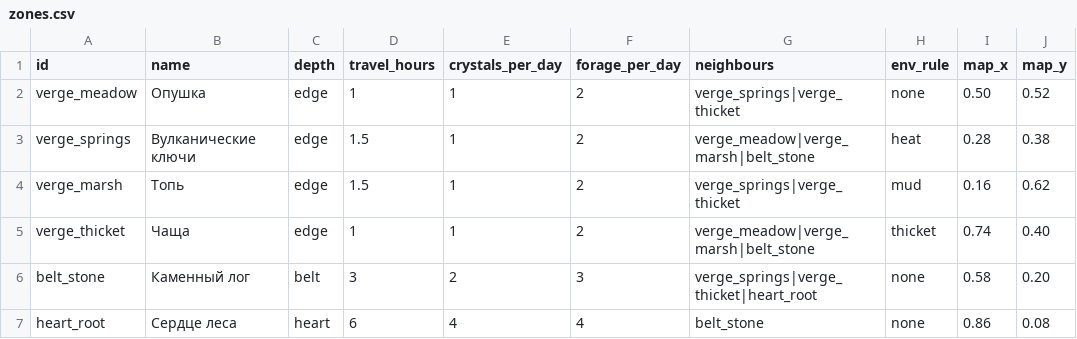
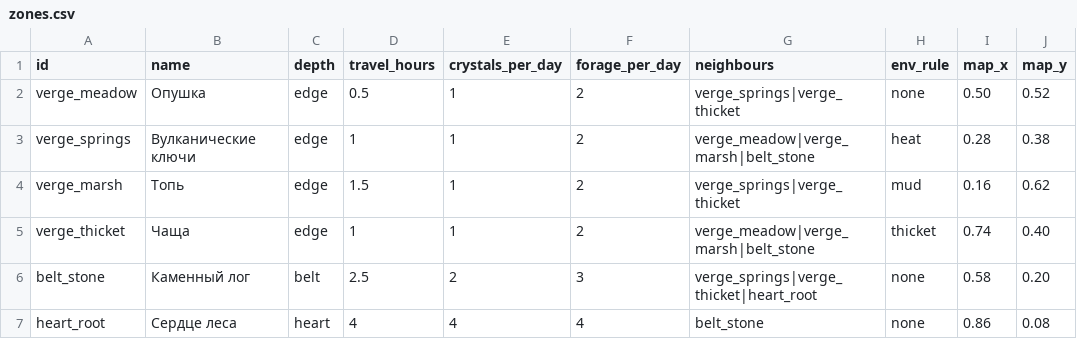
Before and after one commit to Truebabsik/ForestGuild, a CSV file: FG/Assets/StreamingAssets/Data/zones.csv, drawn as a sheet.

```diff
--- a/FG/Assets/StreamingAssets/Data/zones.csv
+++ b/FG/Assets/StreamingAssets/Data/zones.csv
@@ -1,7 +1,7 @@
 id;name;depth;travel_hours;crystals_per_day;forage_per_day;neighbours;env_rule;map_x;map_y
-verge_meadow;Опушка;edge;1;1;2;verge_springs|verge_thicket;none;0.50;0.52
-verge_springs;Вулканические ключи;edge;1.5;1;2;verge_meadow|verge_marsh|belt_stone;heat;0.28;0.38
+verge_meadow;Опушка;edge;0.5;1;2;verge_springs|verge_thicket;none;0.50;0.52
+verge_springs;Вулканические ключи;edge;1;1;2;verge_meadow|verge_marsh|belt_stone;heat;0.28;0.38
 verge_marsh;Топь;edge;1.5;1;2;verge_springs|verge_thicket;mud;0.16;0.62
 verge_thicket;Чаща;edge;1;1;2;verge_meadow|verge_marsh|belt_stone;thicket;0.74;0.40
-belt_stone;Каменный лог;belt;3;2;3;verge_springs|verge_thicket|heart_root;none;0.58;0.20
-heart_root;Сердце леса;heart;6;4;4;belt_stone;none;0.86;0.08
+belt_stone;Каменный лог;belt;2.5;2;3;verge_springs|verge_thicket|heart_root;none;0.58;0.20
+heart_root;Сердце леса;heart;4;4;4;belt_stone;none;0.86;0.08
```
Also changed, not shown: FG/Assets/StreamingAssets/Data/tuning.csv, 6 other files.
